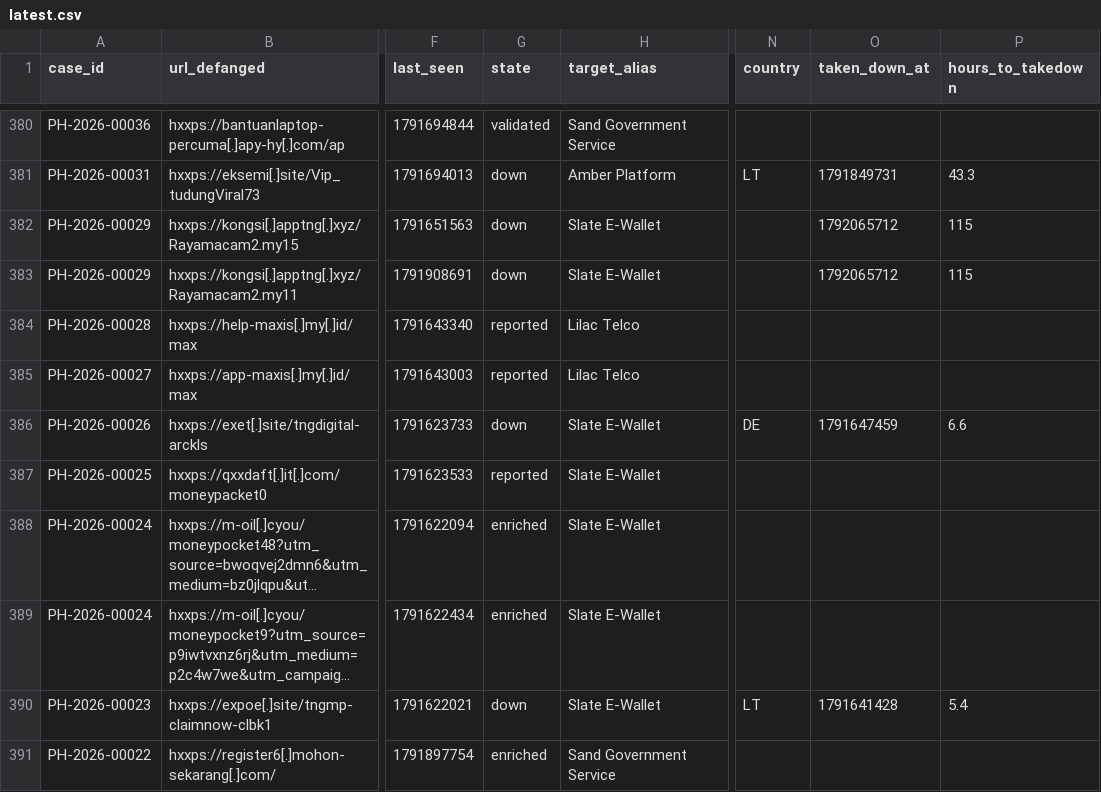
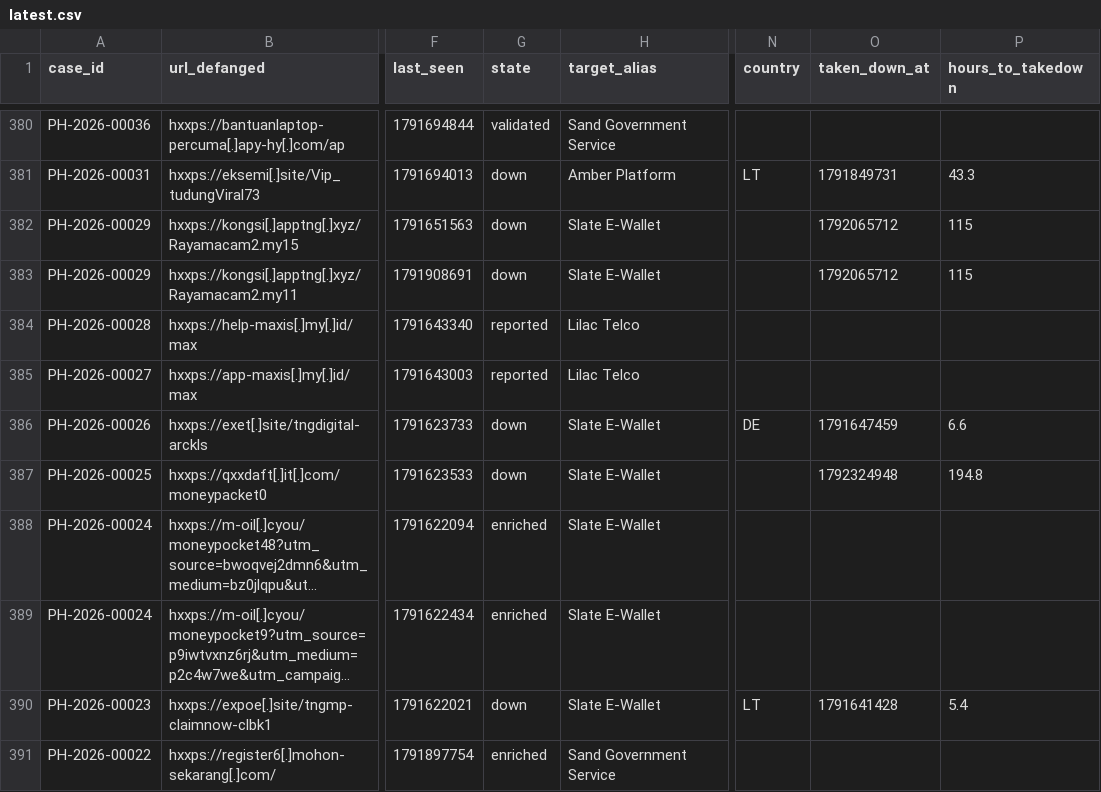
Before and after one commit to rectifyq/phishhunt-feed, a CSV file: feeds/latest.csv, drawn as a sheet; only a part is shown, gaps mark what is left out; long unchanged cells end in …; the diff names each change by its address in the sheet, - before the commit and + after, or states it on an @@ line.

```diff
--- a/feeds/latest.csv
+++ b/feeds/latest.csv
-G387 (state): reported
+G387 (state): down
-O387 (taken_down_at): (empty)
+O387 (taken_down_at): 1792324948
-P387 (hours_to_takedown): (empty)
+P387 (hours_to_takedown): 194.8
```
Also changed, not shown: 1 other file.
